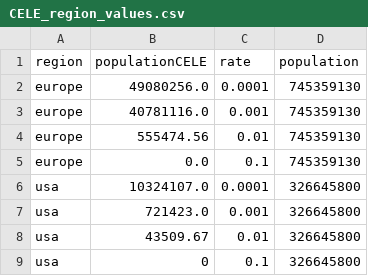
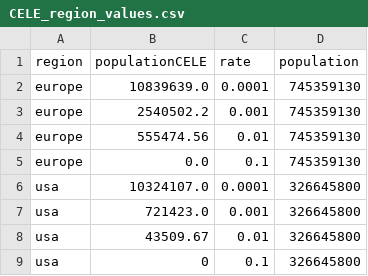
Before and after one commit to allfed/GeomagneticModel, a CSV file: CELE_region_values.csv, drawn as a sheet.

Commit message:
remove russia from europe region CELE calculation

```diff
--- a/CELE_region_values.csv
+++ b/CELE_region_values.csv
@@ -1,4 +1,4 @@
 region,populationCELE,rate,population
-europe,49080256.0,0.0001,745359130
-europe,40781116.0,0.001,745359130
+europe,10839639.0,0.0001,745359130
+europe,2540502.2,0.001,745359130
 europe,555474.56,0.01,745359130
```
Also changed, not shown: 35 other files.
